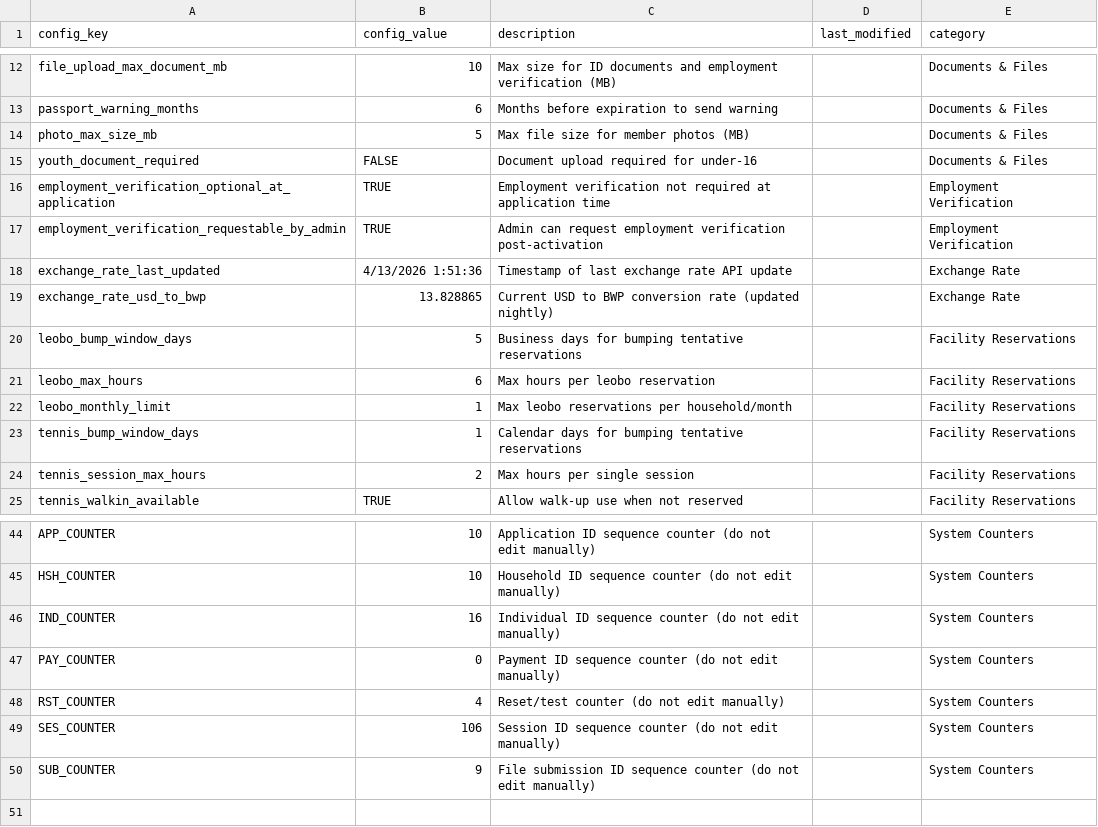
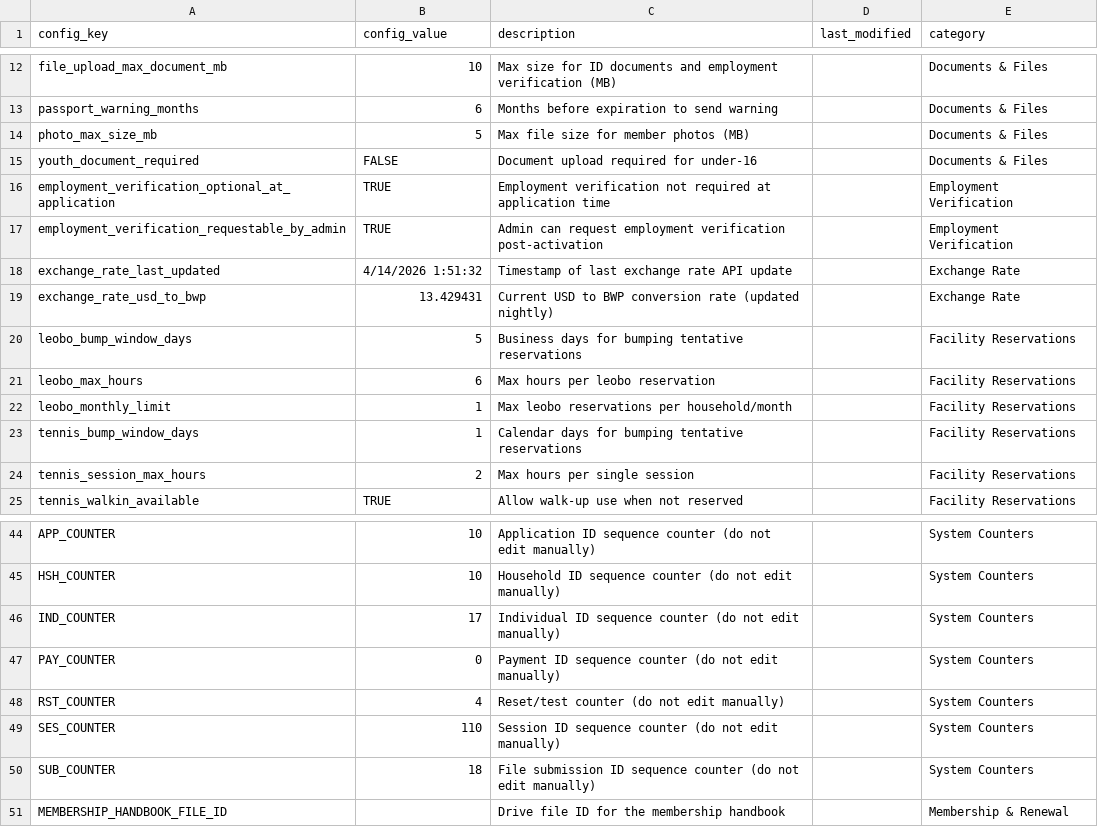
Before and after one commit to geabotswana/gea-website, a CSV file: docs/config/Configuration.csv, drawn as a sheet; only a part is shown, gaps mark what is left out.

```diff
--- a/docs/config/Configuration.csv
+++ b/docs/config/Configuration.csv
@@ -17,4 +17,4 @@ employment_verification_optional_at_application|TRUE|Employment verification not
 employment_verification_requestable_by_admin|TRUE|Admin can request employment verification post-activation||Employment Verification
-exchange_rate_last_updated|4/13/2026 1:51:36|Timestamp of last exchange rate API update||Exchange Rate
-exchange_rate_usd_to_bwp|13.828865|Current USD to BWP conversion rate (updated nightly)||Exchange Rate
+exchange_rate_last_updated|4/14/2026 1:51:32|Timestamp of last exchange rate API update||Exchange Rate
+exchange_rate_usd_to_bwp|13.429431|Current USD to BWP conversion rate (updated nightly)||Exchange Rate
 leobo_bump_window_days|5|Business days for bumping tentative reservations||Facility Reservations
@@ -45,6 +45,7 @@ APP_COUNTER|10|Application ID sequence counter (do not edit manually)||System Co
 HSH_COUNTER|10|Household ID sequence counter (do not edit manually)||System Counters
-IND_COUNTER|16|Individual ID sequence counter (do not edit manually)||System Counters
+IND_COUNTER|17|Individual ID sequence counter (do not edit manually)||System Counters
 PAY_COUNTER|0|Payment ID sequence counter (do not edit manually)||System Counters
 RST_COUNTER|4|Reset/test counter (do not edit manually)||System Counters
-SES_COUNTER|106|Session ID sequence counter (do not edit manually)||System Counters
-SUB_COUNTER|9|File submission ID sequence counter (do not edit manually)||System Counters
+SES_COUNTER|110|Session ID sequence counter (do not edit manually)||System Counters
+SUB_COUNTER|18|File submission ID sequence counter (do not edit manually)||System Counters
+MEMBERSHIP_HANDBOOK_FILE_ID||Drive file ID for the membership handbook||Membership & Renewal
```
